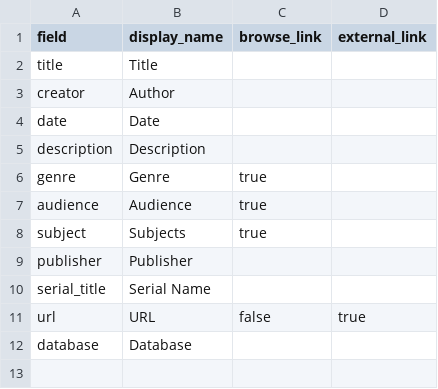
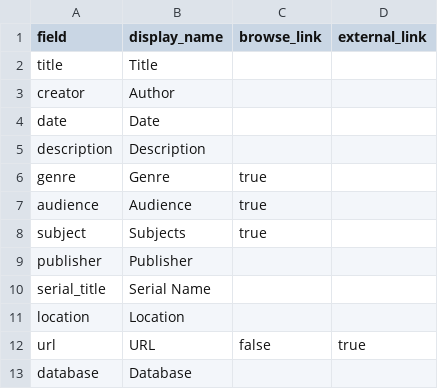
Before and after one commit to kleidouxos/vulcan, a CSV file: _data/config-metadata.csv, drawn as a sheet; the diff names each change by its address in the sheet, - before the commit and + after, or states it on an @@ line.

Commit message:
Timeline and browse adjustments, small setting changes

```diff
--- a/_data/config-metadata.csv
+++ b/_data/config-metadata.csv
+row 11: location | Location
```
Also changed, not shown: 4 other files.
